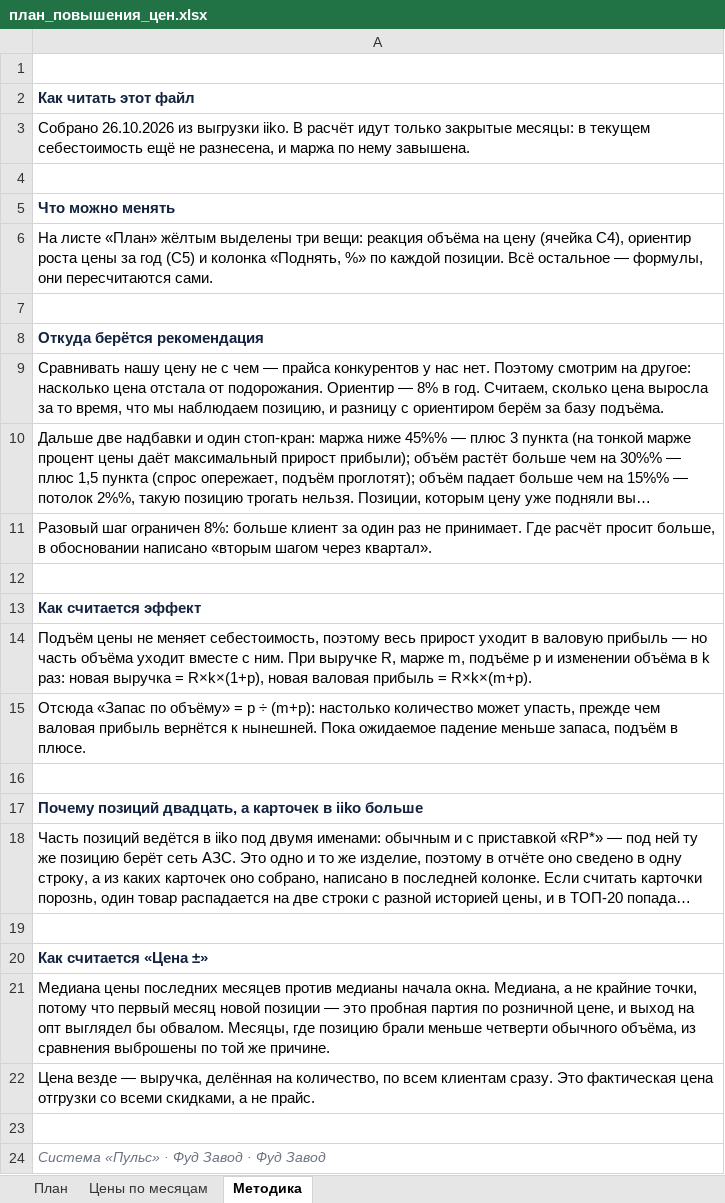
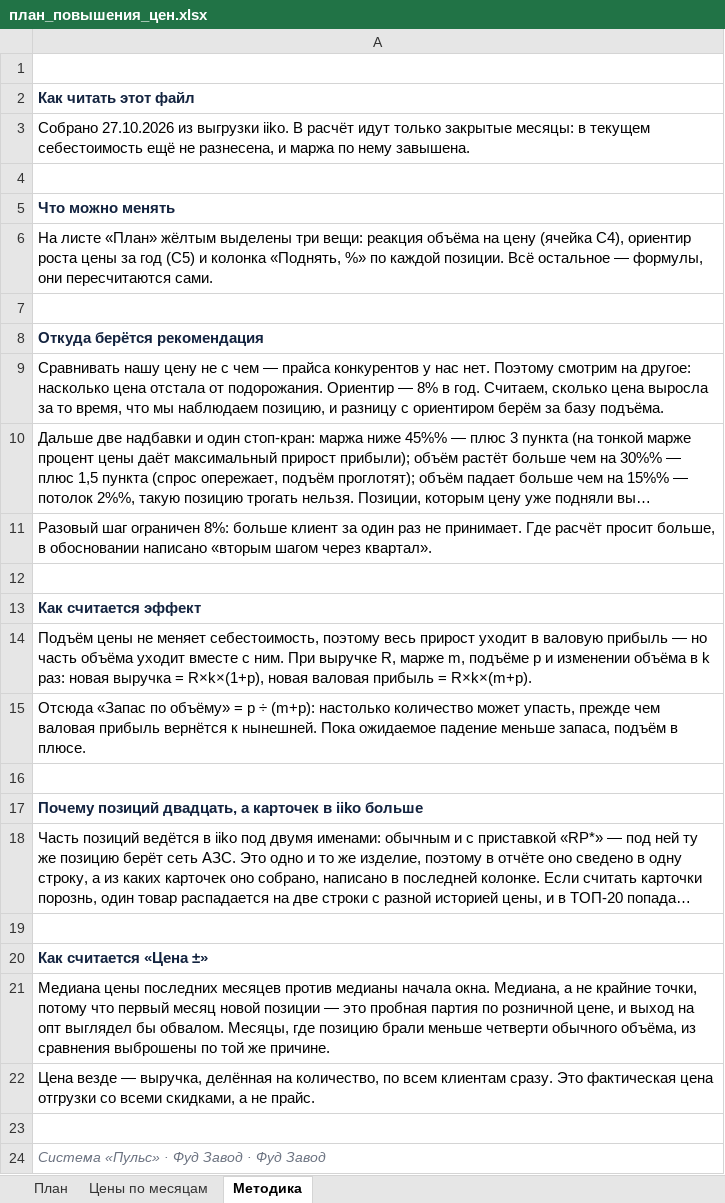
Before and after one commit to Olgagerassimenko/fin-director, an Excel workbook: план_повышения_цен.xlsx, sheet Методика, drawn as a sheet; long unchanged cells end in …; values as stored, in another font and other column widths than the file's, no borders; the diff names each change by its address in the sheet, - before the commit and + after, or states it on an @@ line.

```diff
--- a/план_повышения_цен.xlsx (sheet Методика)
+++ b/план_повышения_цен.xlsx (sheet Методика)
-A3: Собрано 26.10.2026 из выгрузки…
+A3: Собрано 27.10.2026 из выгрузки…
```
Also changed, not shown: sheet План, I Отчет ПРОДАЖИ 01.2026.xlsx, I Отчет ПРОДАЖИ 02.2026.xlsx, 39 other files.
